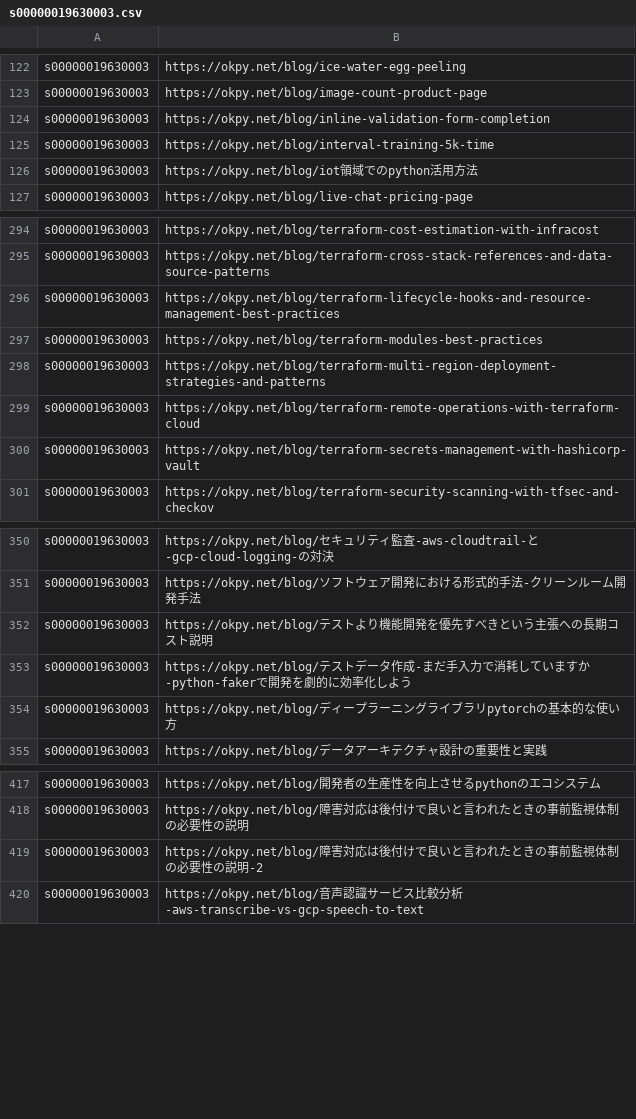
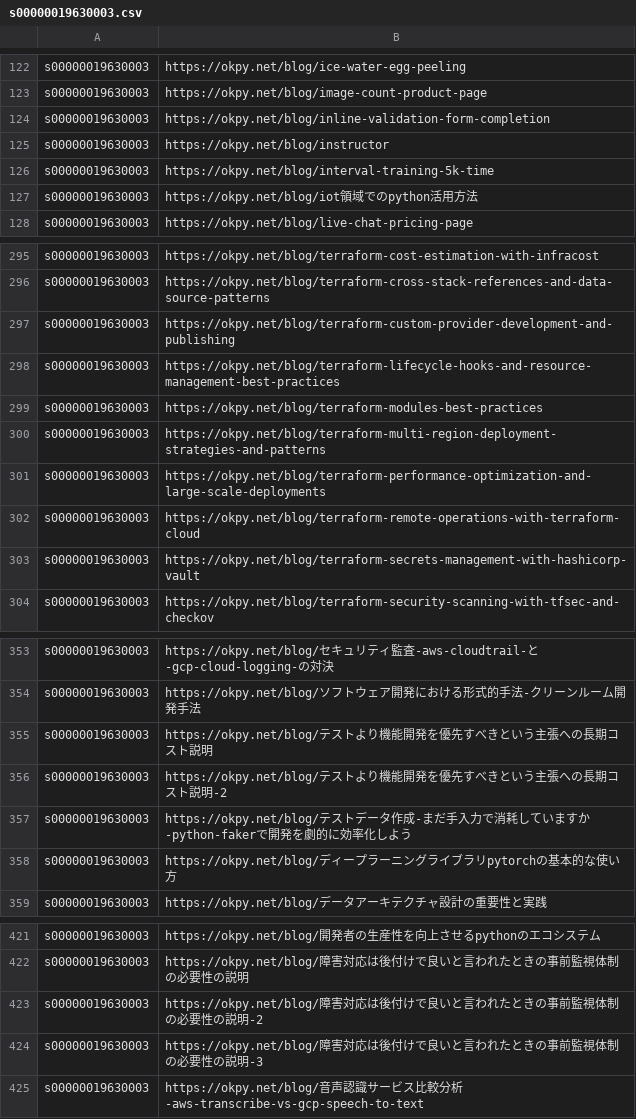
Before and after one commit to starful/okpy, a CSV file: data/a8/s00000019630003.csv, drawn as a sheet; only a part is shown, gaps mark what is left out.

Commit message:
feat: Add Terraform posts and localize cart-abandonment to Japanese (#41)

```diff
--- a/data/a8/s00000019630003.csv
+++ b/data/a8/s00000019630003.csv
@@ -124,2 +124,3 @@ s00000019630003,https://okpy.net/blog/image-count-product-page
 s00000019630003,https://okpy.net/blog/inline-validation-form-completion
+s00000019630003,https://okpy.net/blog/instructor
 s00000019630003,https://okpy.net/blog/interval-training-5k-time
@@ -295,2 +296,3 @@ s00000019630003,https://okpy.net/blog/terraform-cost-estimation-with-infracost
 s00000019630003,https://okpy.net/blog/terraform-cross-stack-references-and-data-source-patterns
+s00000019630003,https://okpy.net/blog/terraform-custom-provider-development-and-publishing
 s00000019630003,https://okpy.net/blog/terraform-lifecycle-hooks-and-resource-management-best-practices
@@ -298,2 +300,3 @@ s00000019630003,https://okpy.net/blog/terraform-modules-best-practices
 s00000019630003,https://okpy.net/blog/terraform-multi-region-deployment-strategies-and-patterns
+s00000019630003,https://okpy.net/blog/terraform-performance-optimization-and-large-scale-deployments
 s00000019630003,https://okpy.net/blog/terraform-remote-operations-with-terraform-cloud
@@ -352,2 +355,3 @@ s00000019630003,https://okpy.net/blog/ソフトウェア開発における形式
 s00000019630003,https://okpy.net/blog/テストより機能開発を優先すべきという主張への長期コスト説明
+s00000019630003,https://okpy.net/blog/テストより機能開発を優先すべきという主張への長期コスト説明-2
 s00000019630003,https://okpy.net/blog/テストデータ作成-まだ手入力で消耗していますか-python-fakerで開発を劇的に効率化しよう
@@ -419,2 +423,3 @@ s00000019630003,https://okpy.net/blog/障害対応は後付けで良いと言わ
 s00000019630003,https://okpy.net/blog/障害対応は後付けで良いと言われたときの事前監視体制の必要性の説明-2
+s00000019630003,https://okpy.net/blog/障害対応は後付けで良いと言われたときの事前監視体制の必要性の説明-3
 s00000019630003,https://okpy.net/blog/音声認識サービス比較分析-aws-transcribe-vs-gcp-speech-to-text
```
Also changed, not shown: data/a8/s00000020853002.csv, 3 other files.
